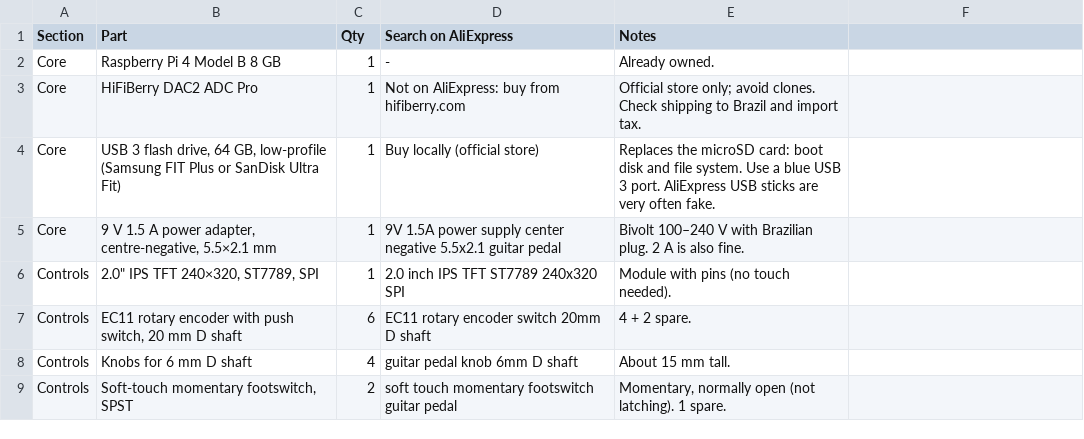
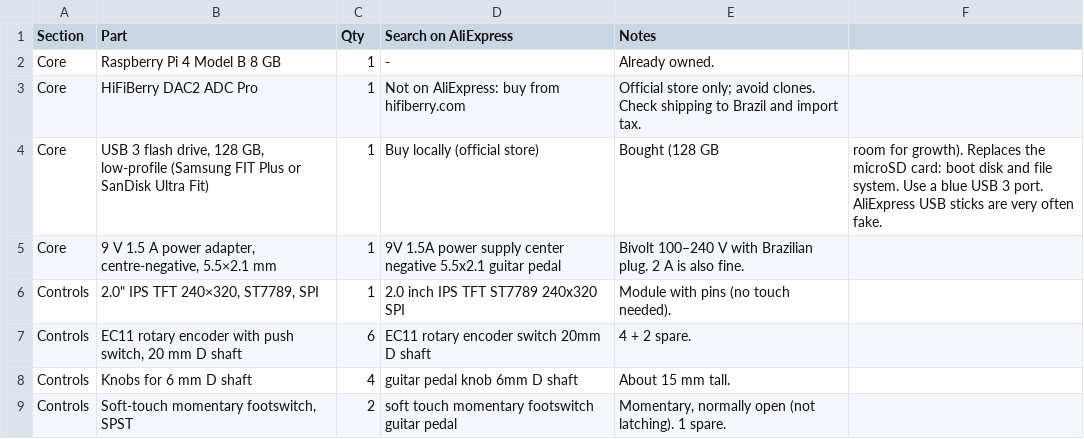
Before and after one commit to rmenes/melon_pedal, a CSV file: hardware/bom/shopping-list.csv, drawn as a sheet; only a part is shown.

```diff
--- a/hardware/bom/shopping-list.csv
+++ b/hardware/bom/shopping-list.csv
@@ -3,3 +3,3 @@ Core,Raspberry Pi 4 Model B 8 GB,1,-,Already owned.
 Core,HiFiBerry DAC2 ADC Pro,1,Not on AliExpress: buy from hifiberry.com,Official store only; avoid clones. Check shipping to Brazil and import tax.
-Core,"USB 3 flash drive, 64 GB, low-profile (Samsung FIT Plus or SanDisk Ultra Fit)",1,Buy locally (official store),Replaces the microSD card: boot disk and file system. Use a blue USB 3 port. AliExpress USB sticks are very often fake.
+Core,"USB 3 flash drive, 128 GB, low-profile (Samsung FIT Plus or SanDisk Ultra Fit)",1,Buy locally (official store),Bought (128 GB, room for growth). Replaces the microSD card: boot disk and file system. Use a blue USB 3 port. AliExpress USB sticks are very often fake.
 Core,"9 V 1.5 A power adapter, centre-negative, 5.5×2.1 mm",1,9V 1.5A power supply center negative 5.5x2.1 guitar pedal,Bivolt 100–240 V with Brazilian plug. 2 A is also fine.
```
Also changed, not shown: 2 other files.
